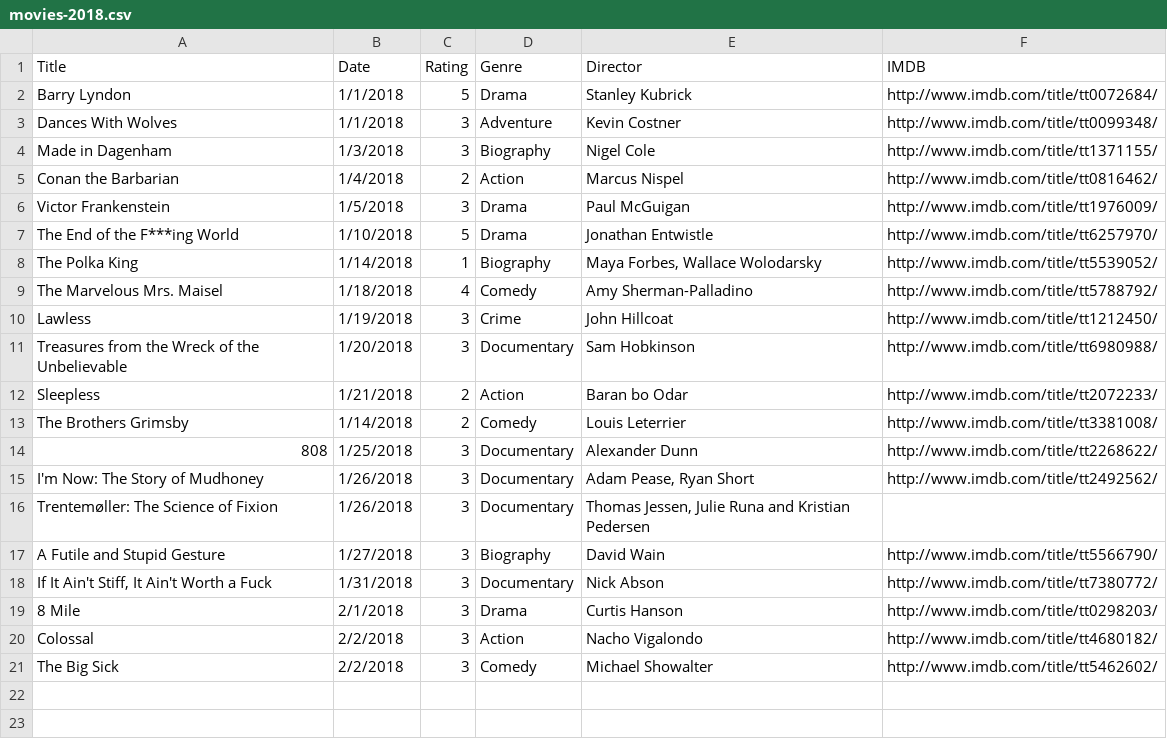
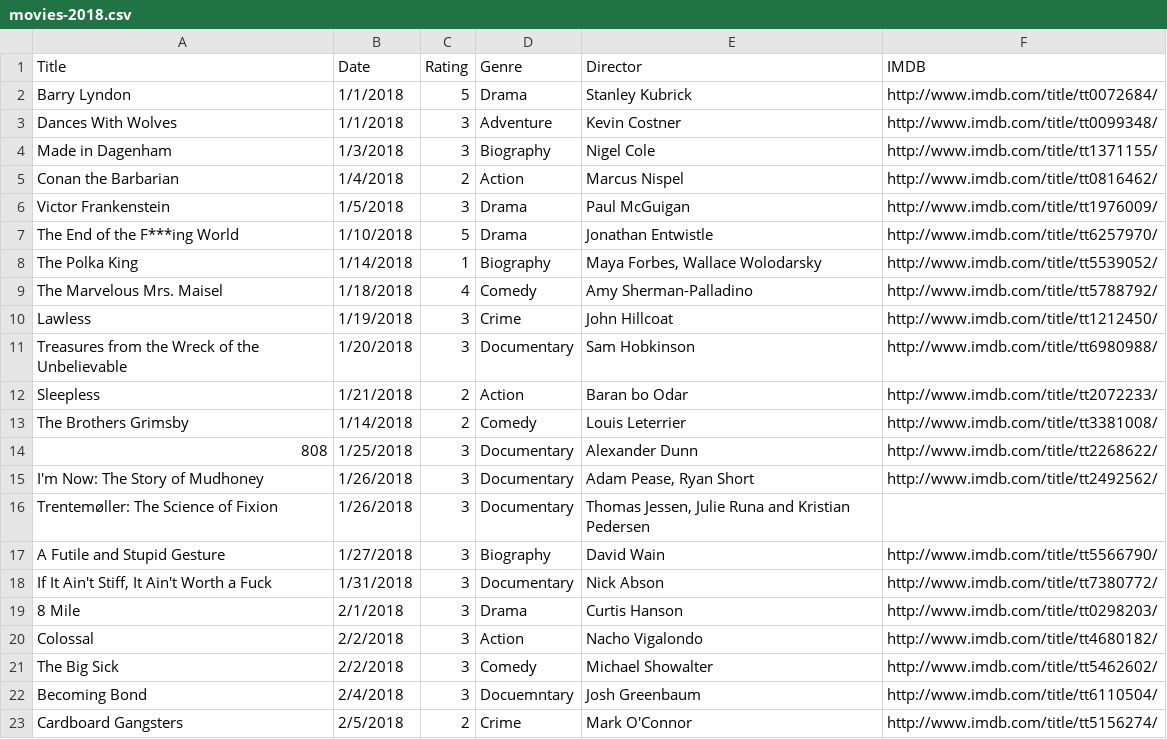
Before and after one commit to fieldoffice/Movies, a CSV file: movies-2018.csv, drawn as a sheet.

Commit message:
Update

```diff
--- a/movies-2018.csv
+++ b/movies-2018.csv
@@ -21 +21,3 @@ Colossal,2/2/2018,3,Action,Nacho Vigalondo,http://www.imdb.com/title/tt4680182/
 The Big Sick,2/2/2018,3,Comedy,Michael Showalter,http://www.imdb.com/title/tt5462602/
+Becoming Bond,2/4/2018,3,Docuemntary,Josh Greenbaum,http://www.imdb.com/title/tt6110504/
+Cardboard Gangsters,2/5/2018,2,Crime,Mark O'Connor,http://www.imdb.com/title/tt5156274/
```
